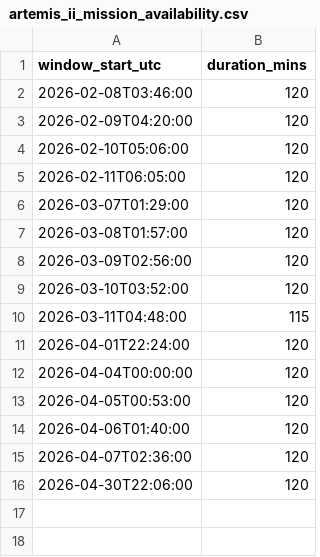
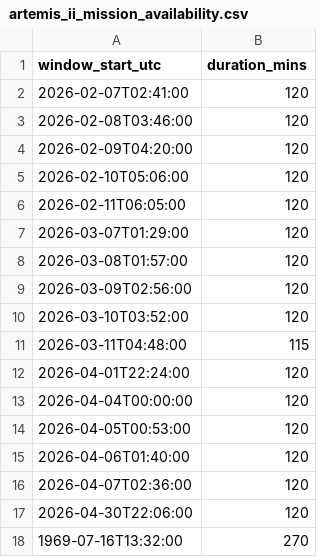
Before and after one commit to rtphokie/ArtemisII_launch_times, a CSV file: artemis_ii_mission_availability.csv, drawn as a sheet.

```diff
--- a/artemis_ii_mission_availability.csv
+++ b/artemis_ii_mission_availability.csv
@@ -1,2 +1,3 @@
 window_start_utc,duration_mins
+2026-02-07T02:41:00,120
 2026-02-08T03:46:00,120
@@ -16 +17,2 @@ window_start_utc,duration_mins
 2026-04-30T22:06:00,120
+1969-07-16T13:32:00,270
```
Also changed, not shown: 4 other files.
